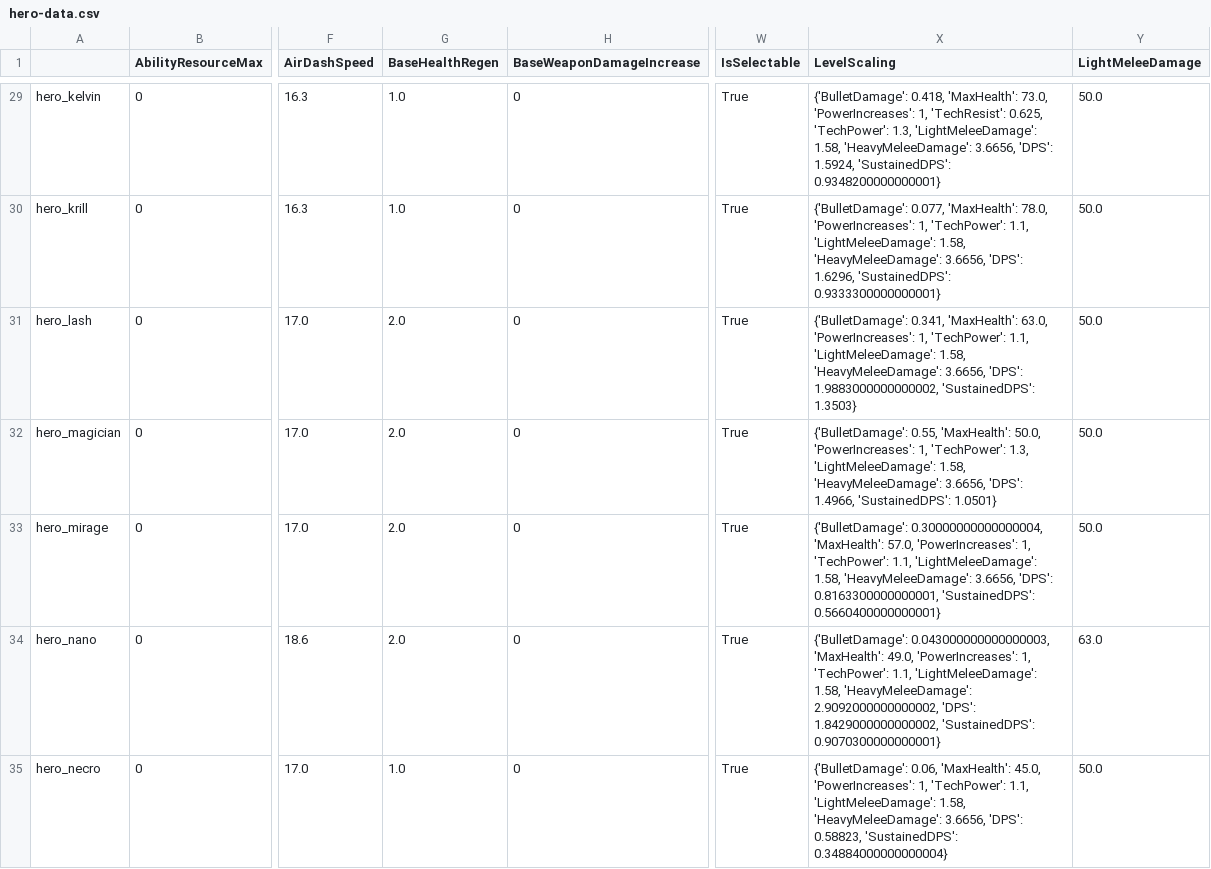
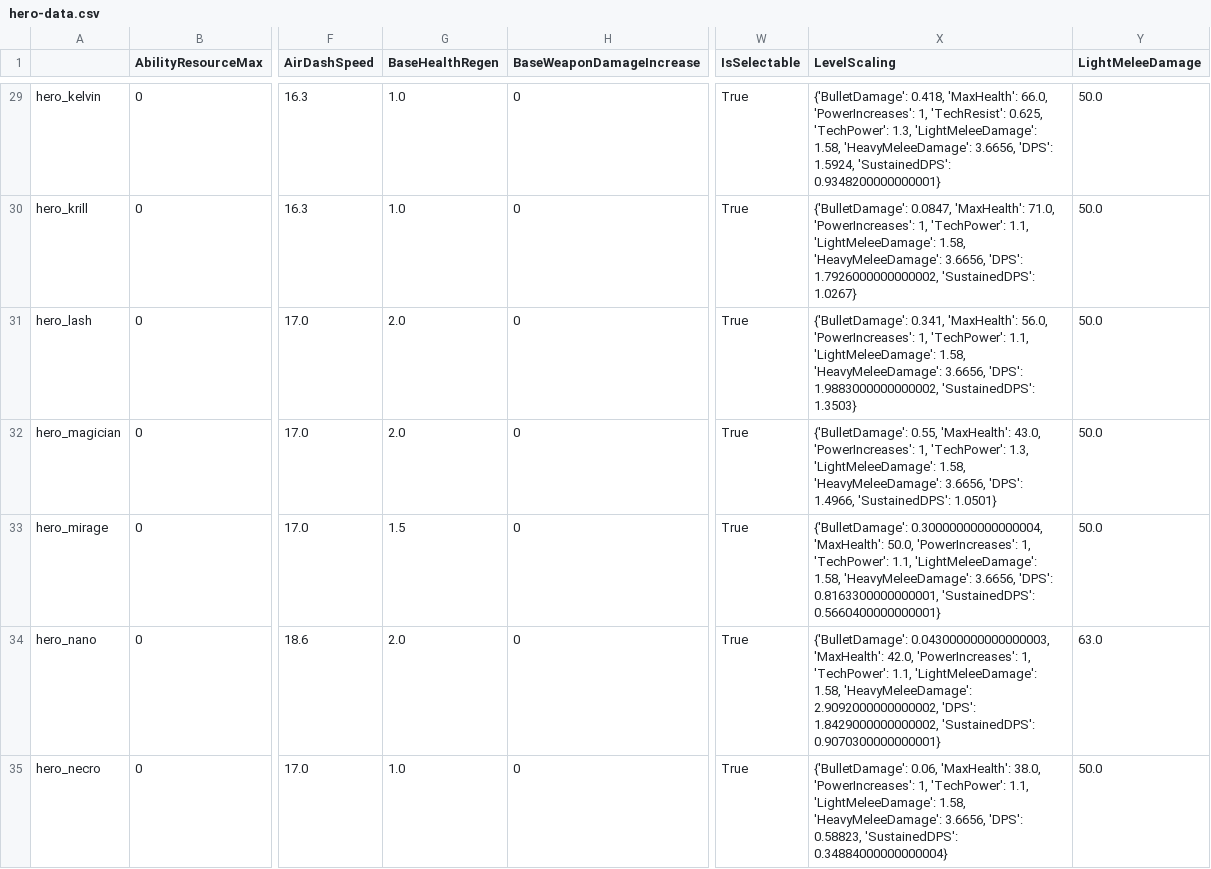
Before and after one commit to deadlock-wiki/deadlock-data, a CSV file: data/csv/hero-data.csv, drawn as a sheet; only a part is shown, gaps mark what is left out; the diff covers the shown part only; the diff names each change by its address in the sheet, - before the commit and + after, or states it on an @@ line.

```diff
--- a/data/csv/hero-data.csv
+++ b/data/csv/hero-data.csv
-X29 (LevelScaling): …0.418, 'MaxHealth': 73.0, 'PowerIncreases': 1,…
+X29 (LevelScaling): …0.418, 'MaxHealth': 66.0, 'PowerIncreases': 1,…
-X30 (LevelScaling): {'BulletDamage': 0.077, 'MaxHealth': 78.0, 'PowerIncreases': 1, 'TechPower': 1.1, 'LightMeleeDamage': 1.58, 'HeavyMeleeDamage': 3.6656, 'DPS': 1.6296, 'SustainedDPS': 0.9333300000000001}
+X30 (LevelScaling): {'BulletDamage': 0.0847, 'MaxHealth': 71.0, 'PowerIncreases': 1, 'TechPower': 1.1, 'LightMeleeDamage': 1.58, 'HeavyMeleeDamage': 3.6656, 'DPS': 1.7926000000000002, 'SustainedDPS': 1.0267}
-X31 (LevelScaling): …0.341, 'MaxHealth': 63.0, 'PowerIncreases': 1,…
+X31 (LevelScaling): …0.341, 'MaxHealth': 56.0, 'PowerIncreases': 1,…
-X32 (LevelScaling): …0.55, 'MaxHealth': 50.0, 'PowerIncreases': 1,…
+X32 (LevelScaling): …0.55, 'MaxHealth': 43.0, 'PowerIncreases': 1,…
-G33 (BaseHealthRegen): 2.0
+G33 (BaseHealthRegen): 1.5
-X33 (LevelScaling): …0.30000000000000004, 'MaxHealth': 57.0, 'PowerIncreases': 1,…
+X33 (LevelScaling): …0.30000000000000004, 'MaxHealth': 50.0, 'PowerIncreases': 1,…
-X34 (LevelScaling): …0.043000000000000003, 'MaxHealth': 49.0, 'PowerIncreases': 1,…
+X34 (LevelScaling): …0.043000000000000003, 'MaxHealth': 42.0, 'PowerIncreases': 1,…
-X35 (LevelScaling): …0.06, 'MaxHealth': 45.0, 'PowerIncreases': 1,…
+X35 (LevelScaling): …0.06, 'MaxHealth': 38.0, 'PowerIncreases': 1,…
```
Also changed, not shown: 63 edited cells elsewhere in this file, data/csv/item-data.csv, 30 other files.
